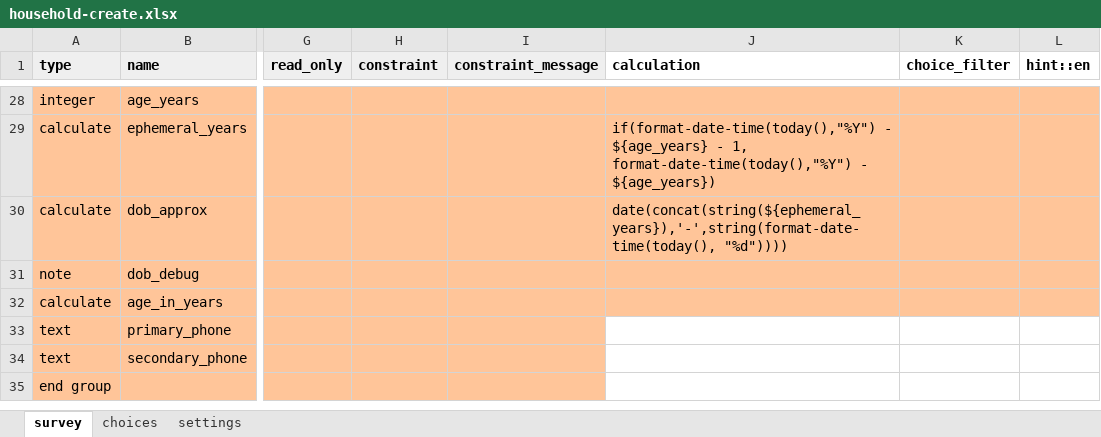
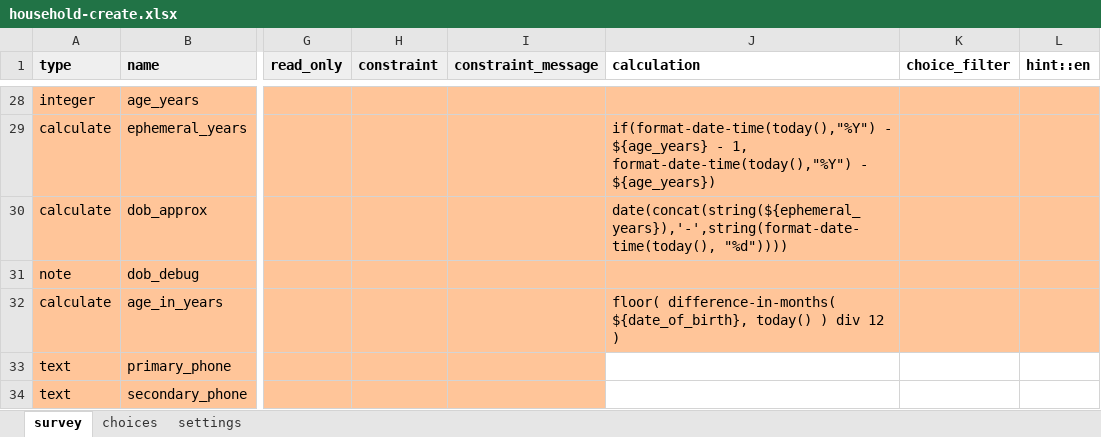
Before and after one commit to oyierp/community-testing-config-test, an Excel workbook: forms/contact/household-create.xlsx, sheet survey, drawn as a sheet; only a part is shown, gaps mark what is left out; the shorter side is filled out with more unchanged rows; values as stored, in another font and other column widths than the file's, no borders; conditional formats not drawn; the diff names each change by its address in the sheet, - before the commit and + after, or states it on an @@ line.

Commit message:
Add files via upload

```diff
--- a/forms/contact/household-create.xlsx (sheet survey)
+++ b/forms/contact/household-create.xlsx (sheet survey)
-J32 (calculation): (empty)
+J32 (calculation): floor( difference-in-months( ${date_of_birth}, today() ) div 12 )
```
Also changed, not shown: sheet settings.
